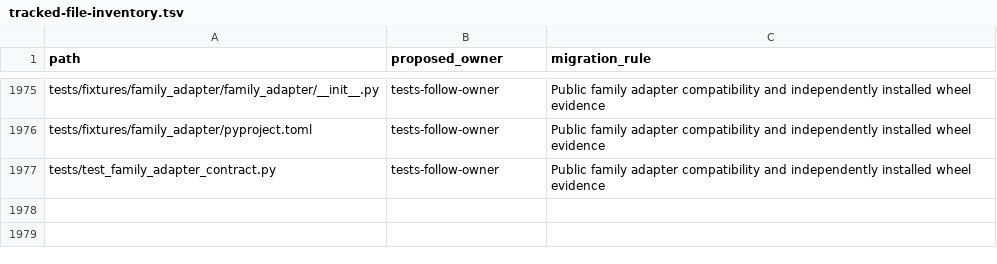
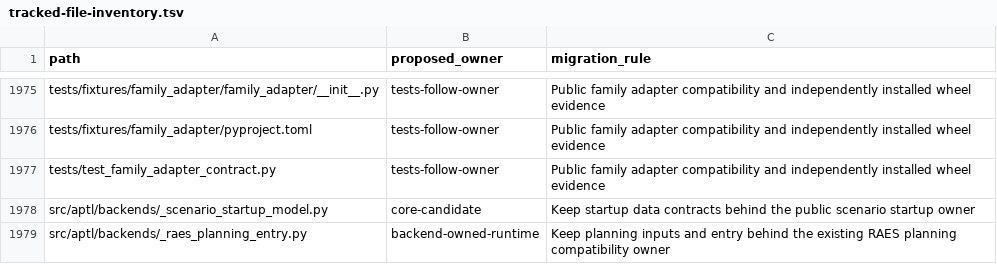
Before and after one commit to OpenRAE/lilrae, a TSV file: docs/reviews/962-lilrae-readiness/tracked-file-inventory.tsv, drawn as a sheet; only a part is shown, gaps mark what is left out; the diff names each change by its address in the sheet, - before the commit and + after, or states it on an @@ line.

```diff
--- a/docs/reviews/962-lilrae-readiness/tracked-file-inventory.tsv
+++ b/docs/reviews/962-lilrae-readiness/tracked-file-inventory.tsv
+row 1978: src/aptl/backends/_scenario_startup_model.py | core-candidate | Keep startup data contracts behind the public scenario startup owner
+row 1979: src/aptl/backends/_raes_planning_entry.py | backend-owned-runtime | Keep planning inputs and entry behind the existing RAES planning compatibility owner
```
Also changed, not shown: 24 other files.
